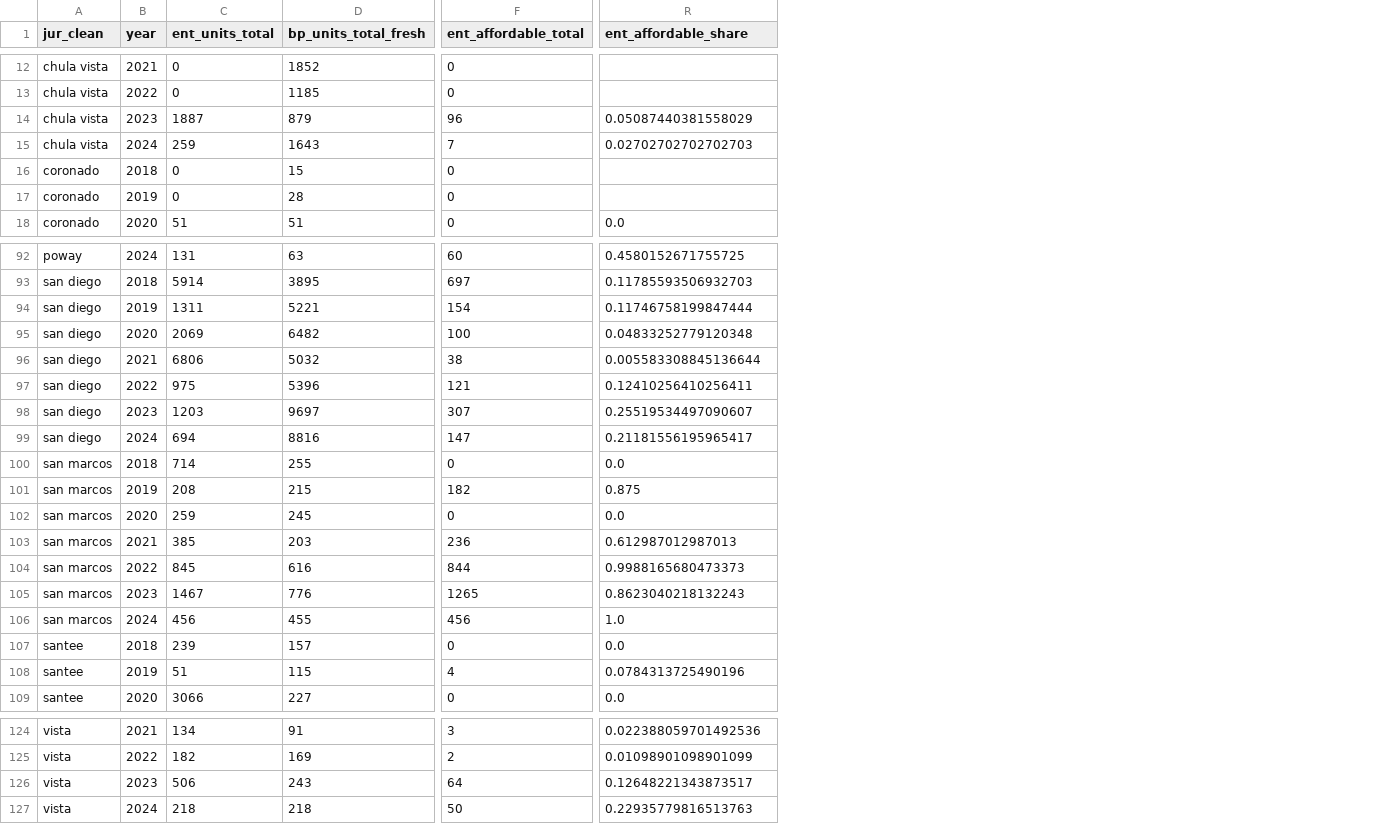
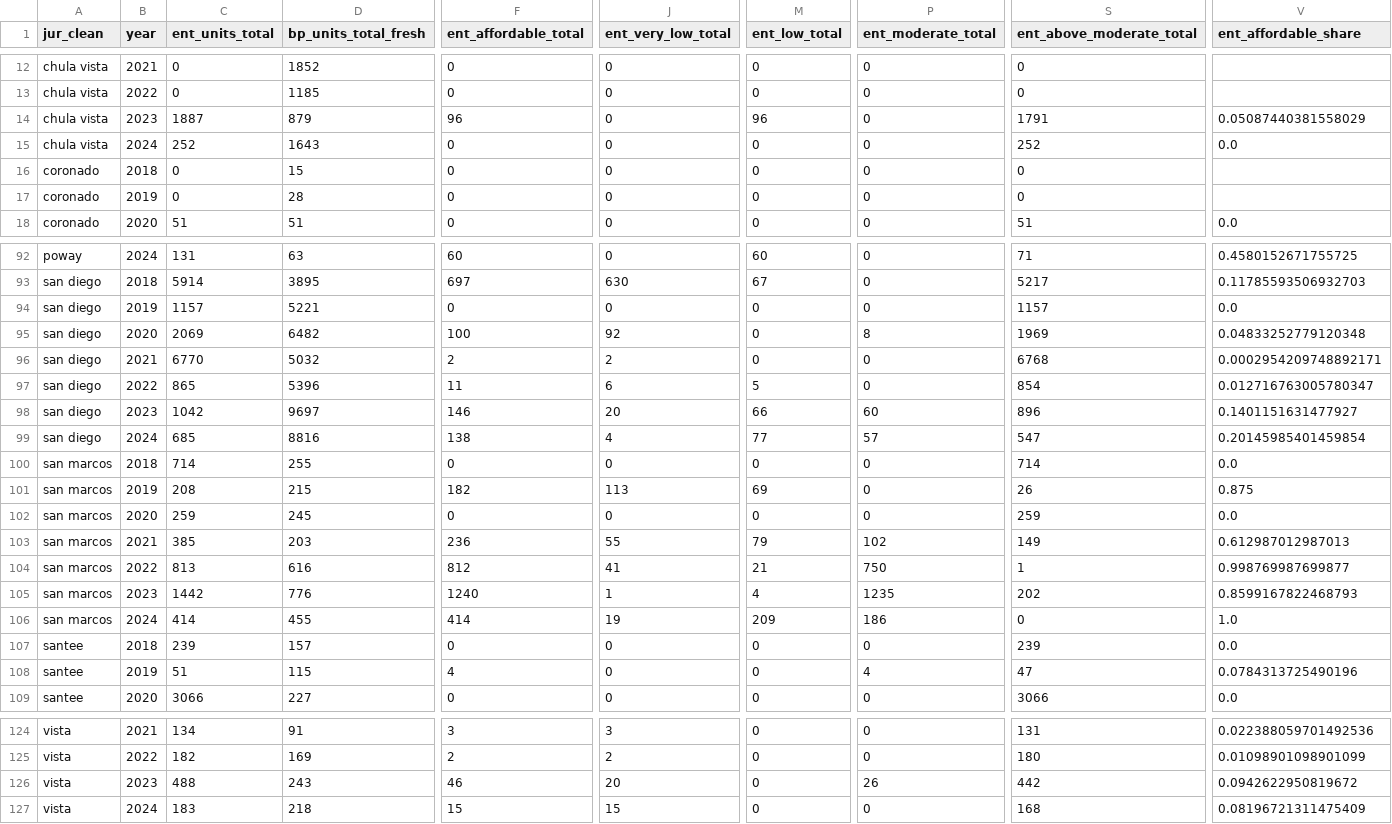
Before and after one commit to laurenthanhvo/chpd-dashboard-data-validation, a CSV file: van's work/data/processed/rhna_housing_production_validation_report.csv, drawn as a sheet; only a part is shown, gaps mark what is left out; addresses are those after the commit; the diff covers the shown part only; the diff names each change by its address in the sheet, - before the commit and + after, or states it on an @@ line.

```diff
--- a/van's work/data/processed/rhna_housing_production_validation_report.csv
+++ b/van's work/data/processed/rhna_housing_production_validation_report.csv
+column J (ent_very_low_total), rows 12-18: all 0; rows 92-109: 0 | 630 | 0 | 92 | 2 | 6 | 20 | 4 | 0 | 113 | 0 | 55 | 41 | 1 | 19 | 0 | 0 | 0; rows 124-127: 3 | 2 | 20 | 15
+column M (ent_low_total), rows 12-18: 0 | 0 | 96 | 0 | 0 | 0 | 0; rows 92-109: 60 | 67 | 0 | 0 | 0 | 5 | 66 | 77 | 0 | 69 | 0 | 79 | 21 | 4 | 209 | 0 | 0 | 0; rows 124-127: all 0
+column P (ent_moderate_total), rows 12-18: all 0; rows 92-109: 0 | 0 | 0 | 8 | 0 | 0 | 60 | 57 | 0 | 0 | 0 | 102 | 750 | 1235 | 186 | 0 | 4 | 0; rows 124-127: 0 | 0 | 26 | 0
+column S (ent_above_moderate_total), rows 12-18: 0 | 0 | 1791 | 252 | 0 | 0 | 51; rows 92-109: 71 | 5217 | 1157 | 1969 | 6768 | 854 | 896 | 547 | 714 | 26 | 259 | 149 | 1 | 202 | 0 | 239 | 47 | 3066; rows 124-127: 131 | 180 | 442 | 168
-C15 (ent_units_total): 259
+C15 (ent_units_total): 252
-F15 (ent_affordable_total): 7
+F15 (ent_affordable_total): 0
-V15 (ent_affordable_share): 0.02702702702702703
+V15 (ent_affordable_share): 0.0
-C94 (ent_units_total): 1311
+C94 (ent_units_total): 1157
-F94 (ent_affordable_total): 154
+F94 (ent_affordable_total): 0
-V94 (ent_affordable_share): 0.11746758199847444
+V94 (ent_affordable_share): 0.0
-C96 (ent_units_total): 6806
+C96 (ent_units_total): 6770
-F96 (ent_affordable_total): 38
+F96 (ent_affordable_total): 2
-V96 (ent_affordable_share): 0.005583308845136644
+V96 (ent_affordable_share): 0.0002954209748892171
-C97 (ent_units_total): 975
+C97 (ent_units_total): 865
-F97 (ent_affordable_total): 121
+F97 (ent_affordable_total): 11
-V97 (ent_affordable_share): 0.12410256410256411
+V97 (ent_affordable_share): 0.012716763005780347
-C98 (ent_units_total): 1203
+C98 (ent_units_total): 1042
-F98 (ent_affordable_total): 307
+F98 (ent_affordable_total): 146
-V98 (ent_affordable_share): 0.25519534497090607
+V98 (ent_affordable_share): 0.1401151631477927
-C99 (ent_units_total): 694
+C99 (ent_units_total): 685
-F99 (ent_affordable_total): 147
+F99 (ent_affordable_total): 138
-V99 (ent_affordable_share): 0.21181556195965417
+V99 (ent_affordable_share): 0.20145985401459854
-C104 (ent_units_total): 845
+C104 (ent_units_total): 813
-F104 (ent_affordable_total): 844
+F104 (ent_affordable_total): 812
-V104 (ent_affordable_share): 0.9988165680473373
+V104 (ent_affordable_share): 0.998769987699877
-C105 (ent_units_total): 1467
+C105 (ent_units_total): 1442
-F105 (ent_affordable_total): 1265
+F105 (ent_affordable_total): 1240
-V105 (ent_affordable_share): 0.8623040218132243
+V105 (ent_affordable_share): 0.8599167822468793
-C106 (ent_units_total): 456
+C106 (ent_units_total): 414
-F106 (ent_affordable_total): 456
+F106 (ent_affordable_total): 414
-C126 (ent_units_total): 506
+C126 (ent_units_total): 488
-F126 (ent_affordable_total): 64
+F126 (ent_affordable_total): 46
-V126 (ent_affordable_share): 0.12648221343873517
+V126 (ent_affordable_share): 0.0942622950819672
-C127 (ent_units_total): 218
+C127 (ent_units_total): 183
-F127 (ent_affordable_total): 50
+F127 (ent_affordable_total): 15
-V127 (ent_affordable_share): 0.22935779816513763
+V127 (ent_affordable_share): 0.08196721311475409
```
Also changed, not shown: 42 edited cells elsewhere in this file, van's work/data/processed/apr_production_2018_2025_by_jurisdiction_year.csv, van's work/data/processed/rhna_housing_production_2025_by_jurisdiction.csv, 4 other files.
